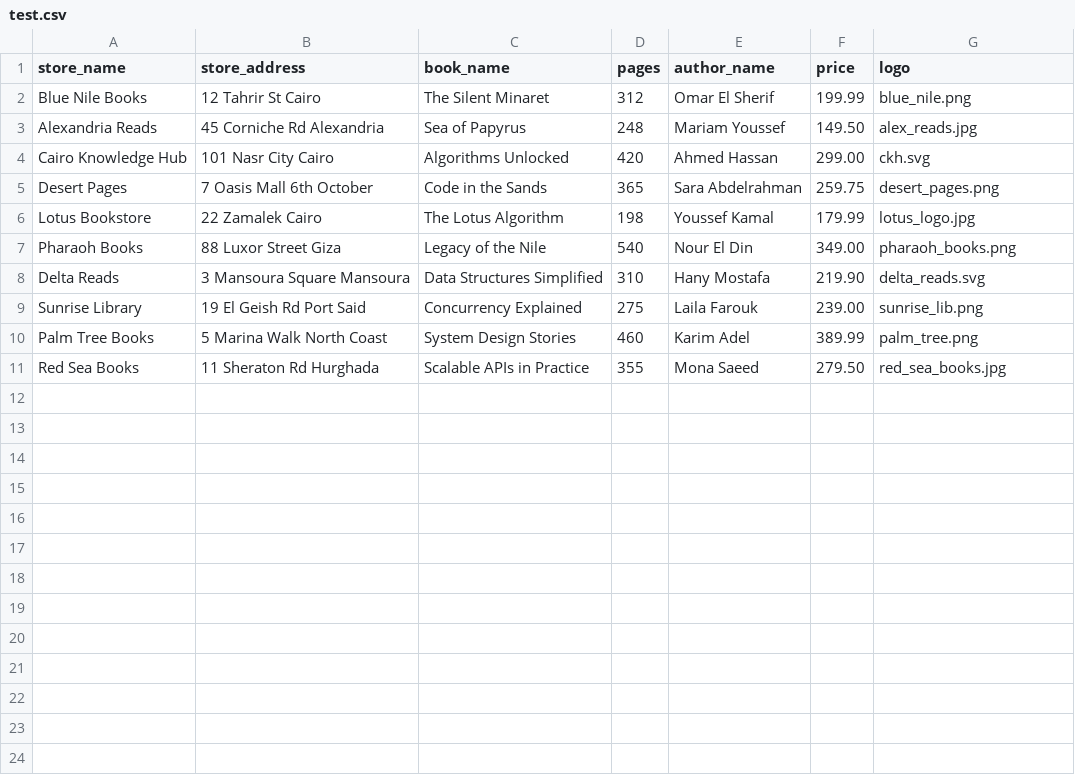
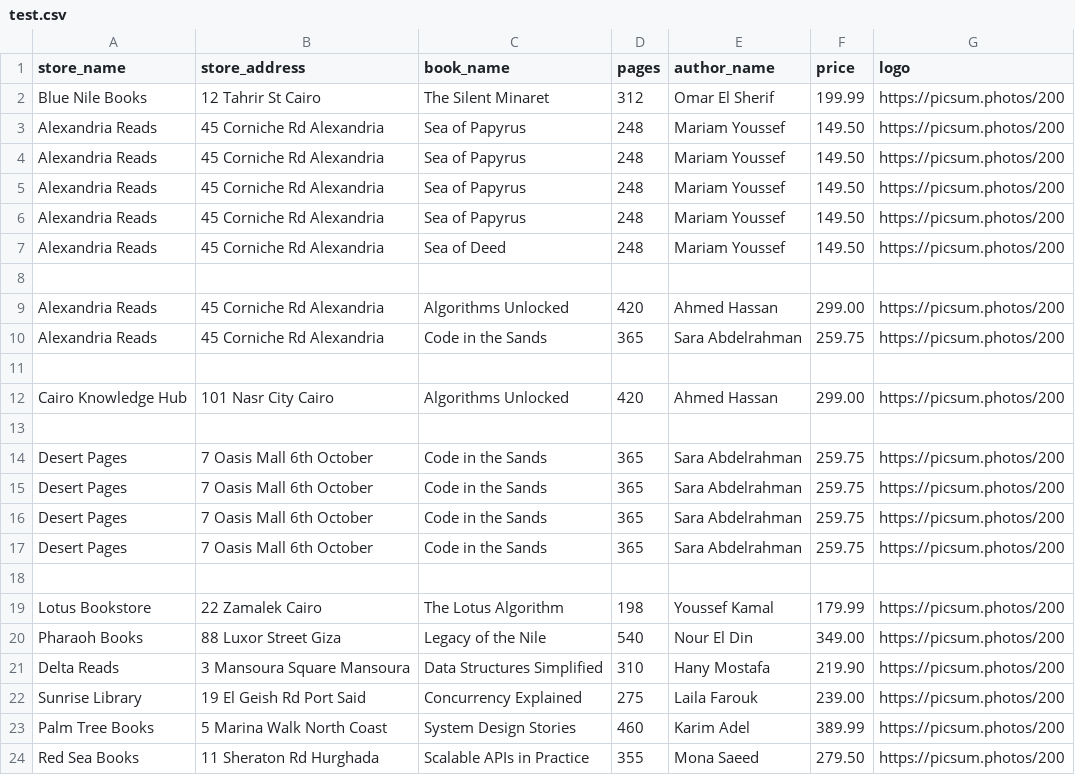
Before and after one commit to agamyo168/inventory-management-system, a CSV file: assets/test.csv, drawn as a sheet.

```diff
--- a/assets/test.csv
+++ b/assets/test.csv
@@ -1,11 +1,24 @@
 store_name,store_address,book_name,pages,author_name,price,logo
-Blue Nile Books,12 Tahrir St Cairo,The Silent Minaret,312,Omar El Sherif,199.99,blue_nile.png
-Alexandria Reads,45 Corniche Rd Alexandria,Sea of Papyrus,248,Mariam Youssef,149.50,alex_reads.jpg
-Cairo Knowledge Hub,101 Nasr City Cairo,Algorithms Unlocked,420,Ahmed Hassan,299.00,ckh.svg
-Desert Pages,7 Oasis Mall 6th October,Code in the Sands,365,Sara Abdelrahman,259.75,desert_pages.png
-Lotus Bookstore,22 Zamalek Cairo,The Lotus Algorithm,198,Youssef Kamal,179.99,lotus_logo.jpg
-Pharaoh Books,88 Luxor Street Giza,Legacy of the Nile,540,Nour El Din,349.00,pharaoh_books.png
-Delta Reads,3 Mansoura Square Mansoura,Data Structures Simplified,310,Hany Mostafa,219.90,delta_reads.svg
-Sunrise Library,19 El Geish Rd Port Said,Concurrency Explained,275,Laila Farouk,239.00,sunrise_lib.png
-Palm Tree Books,5 Marina Walk North Coast,System Design Stories,460,Karim Adel,389.99,palm_tree.png
-Red Sea Books,11 Sheraton Rd Hurghada,Scalable APIs in Practice,355,Mona Saeed,279.50,red_sea_books.jpg
+Blue Nile Books,12 Tahrir St Cairo,The Silent Minaret,312,Omar El Sherif,199.99,https://picsum.photos/200
+Alexandria Reads,45 Corniche Rd Alexandria,Sea of Papyrus,248,Mariam Youssef,149.50,https://picsum.photos/200
+Alexandria Reads,45 Corniche Rd Alexandria,Sea of Papyrus,248,Mariam Youssef,149.50,https://picsum.photos/200
+Alexandria Reads,45 Corniche Rd Alexandria,Sea of Papyrus,248,Mariam Youssef,149.50,https://picsum.photos/200
+Alexandria Reads,45 Corniche Rd Alexandria,Sea of Papyrus,248,Mariam Youssef,149.50,https://picsum.photos/200
+Alexandria Reads,45 Corniche Rd Alexandria,Sea of Deed,248,Mariam Youssef,149.50,https://picsum.photos/200
+
+Alexandria Reads,45 Corniche Rd Alexandria,Algorithms Unlocked,420,Ahmed Hassan,299.00,https://picsum.photos/200
+Alexandria Reads,45 Corniche Rd Alexandria,Code in the Sands,365,Sara Abdelrahman,259.75,https://picsum.photos/200
+
+Cairo Knowledge Hub,101 Nasr City Cairo,Algorithms Unlocked,420,Ahmed Hassan,299.00,https://picsum.photos/200
+
+Desert Pages,7 Oasis Mall 6th October,Code in the Sands,365,Sara Abdelrahman,259.75,https://picsum.photos/200
+Desert Pages,7 Oasis Mall 6th October,Code in the Sands,365,Sara Abdelrahman,259.75,https://picsum.photos/200
+Desert Pages,7 Oasis Mall 6th October,Code in the Sands,365,Sara Abdelrahman,259.75,https://picsum.photos/200
+Desert Pages,7 Oasis Mall 6th October,Code in the Sands,365,Sara Abdelrahman,259.75,https://picsum.photos/200
+
+Lotus Bookstore,22 Zamalek Cairo,The Lotus Algorithm,198,Youssef Kamal,179.99,https://picsum.photos/200
+Pharaoh Books,88 Luxor Street Giza,Legacy of the Nile,540,Nour El Din,349.00,https://picsum.photos/200
+Delta Reads,3 Mansoura Square Mansoura,Data Structures Simplified,310,Hany Mostafa,219.90,https://picsum.photos/200
+Sunrise Library,19 El Geish Rd Port Said,Concurrency Explained,275,Laila Farouk,239.00,https://picsum.photos/200
+Palm Tree Books,5 Marina Walk North Coast,System Design Stories,460,Karim Adel,389.99,https://picsum.photos/200
+Red Sea Books,11 Sheraton Rd Hurghada,Scalable APIs in Practice,355,Mona Saeed,279.50,https://picsum.photos/200
```
Also changed, not shown: 8 other files.
